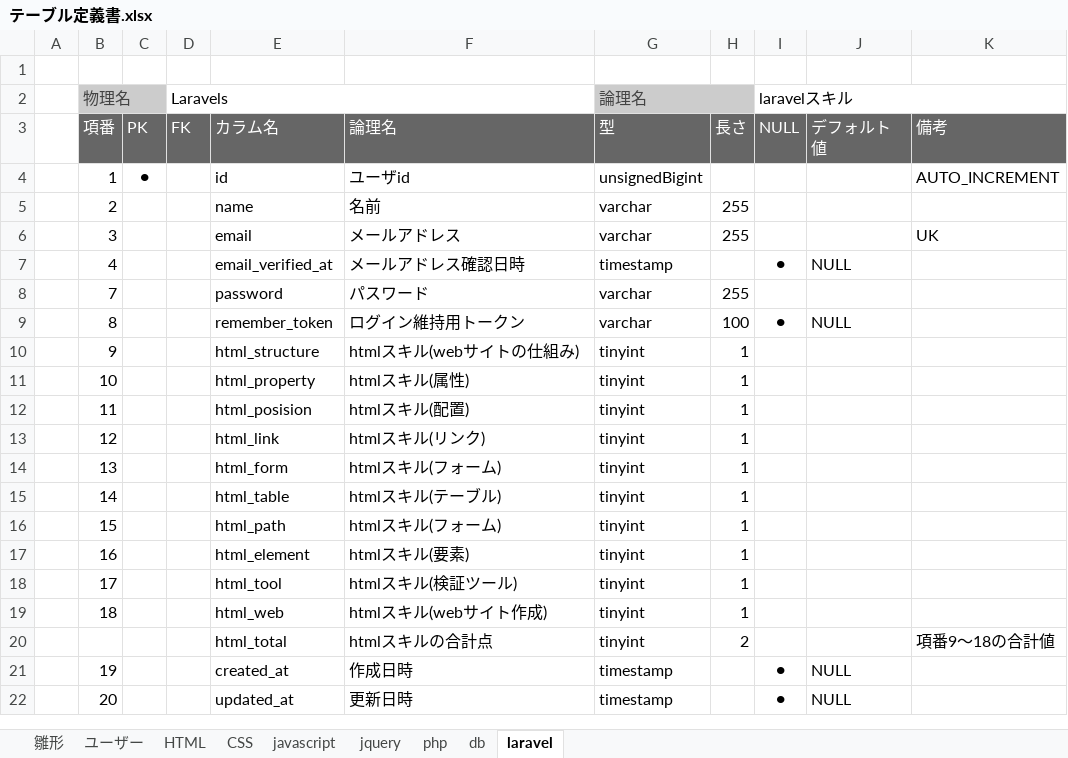
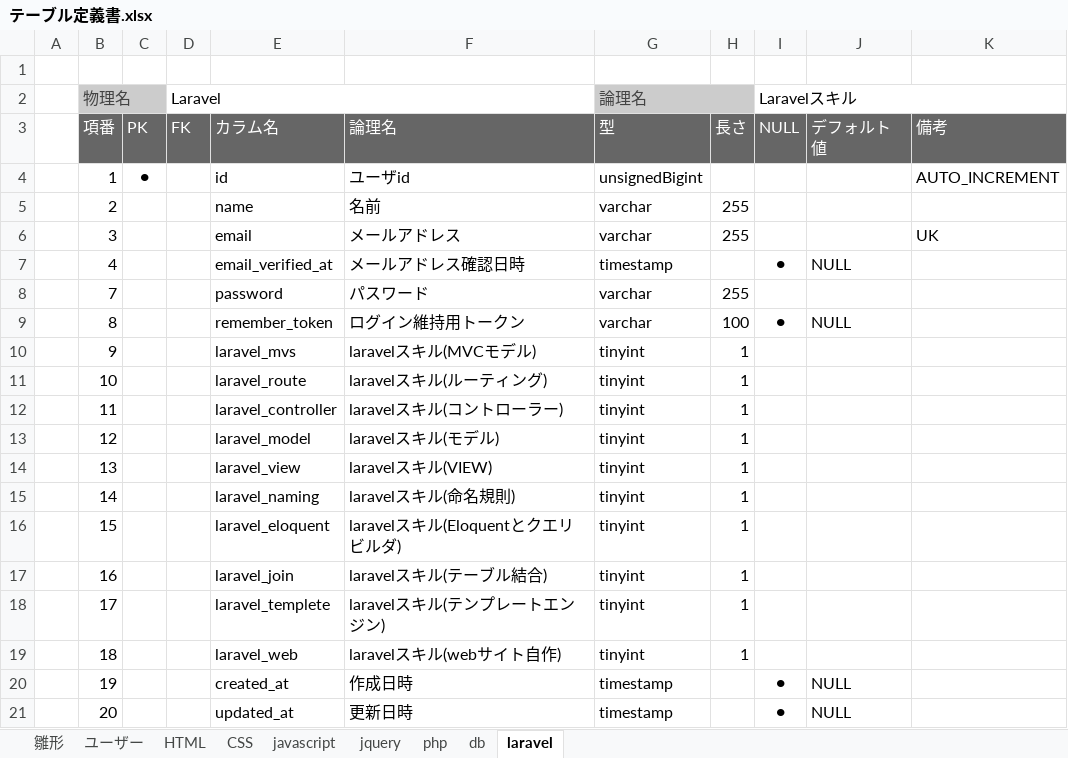
Before and after one commit to web202606/lalavel_202607, an Excel workbook: document/テーブル定義書.xlsx, sheet laravel, drawn as a sheet; values as stored, in another font and other column widths than the file's, no borders; the diff names each change by its address in the sheet, - before the commit and + after, or states it on an @@ line.

```diff
--- a/document/テーブル定義書.xlsx (sheet laravel)
+++ b/document/テーブル定義書.xlsx (sheet laravel)
-D2: Laravels
+D2: Laravel
-I2: laravelスキル
+I2: Laravelスキル
-E10: html_structure
+E10: laravel_mvs
-F10: htmlスキル(webサイトの仕組み)
+F10: laravelスキル(MVCモデル)
-E11: html_property
+E11: laravel_route
-F11: htmlスキル(属性)
+F11: laravelスキル(ルーティング)
-E12: html_posision
+E12: laravel_controller
-F12: htmlスキル(配置)
+F12: laravelスキル(コントローラー)
-E13: html_link
+E13: laravel_model
-F13: htmlスキル(リンク)
+F13: laravelスキル(モデル)
-E14: html_form
+E14: laravel_view
-F14: htmlスキル(フォーム)
+F14: laravelスキル(VIEW)
-E15: html_table
+E15: laravel_naming
-F15: htmlスキル(テーブル)
+F15: laravelスキル(命名規則)
-E16: html_path
+E16: laravel_eloquent
-F16: htmlスキル(フォーム)
+F16: laravelスキル(Eloquentとクエリビルダ)
-E17: html_element
+E17: laravel_join
-F17: htmlスキル(要素)
+F17: laravelスキル(テーブル結合)
-E18: html_tool
+E18: laravel_templete
-F18: htmlスキル(検証ツール)
+F18: laravelスキル(テンプレートエンジン)
-E19: html_web
+E19: laravel_web
-F19: htmlスキル(webサイト作成)
+F19: laravelスキル(webサイト自作)
-row 20:  |  |  |  | html_total | htmlスキルの合計点 | tinyint | 2 |  |  | 項番9～18の合計値
```
Also changed, not shown: sheet php, sheet db, sheet javascript, sheet jquery, sheet CSS, sheet HTML, 1 more sheet, document/日報.xlsx, 2 other files.
